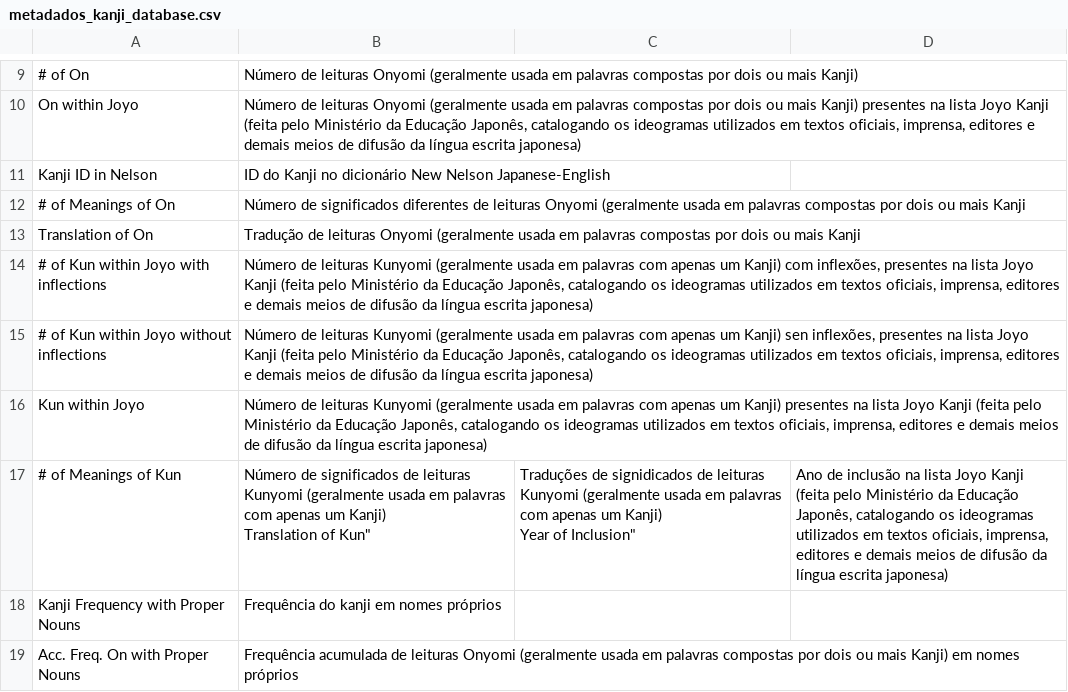
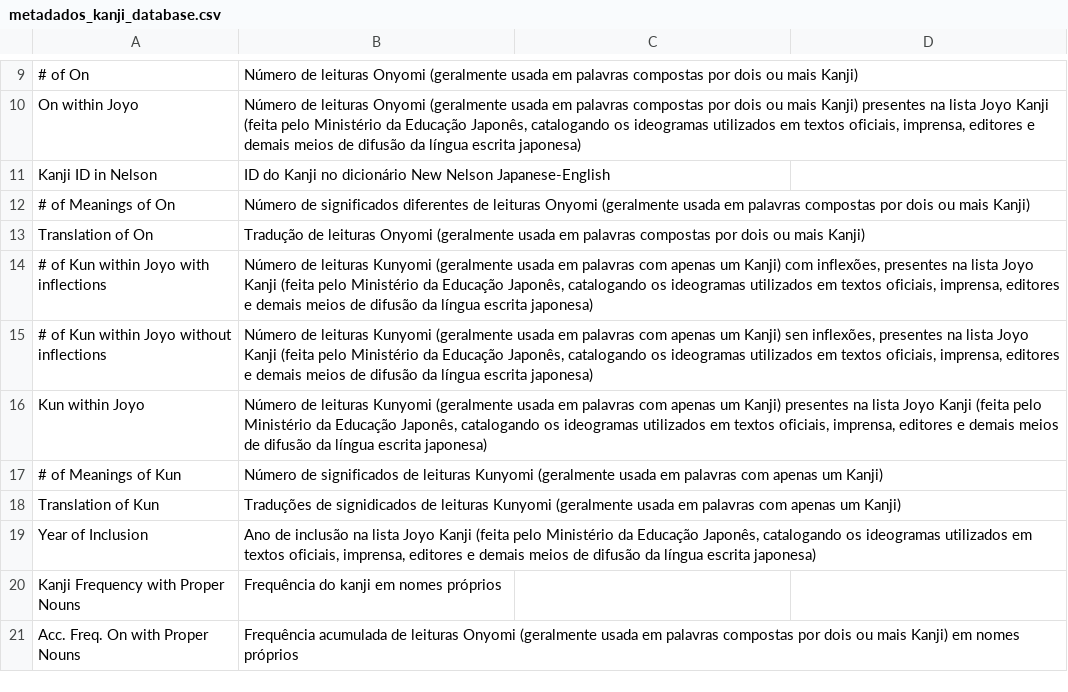
Before and after one commit to laiscarraro/Kanji-study, a CSV file: metadados_kanji_database.csv, drawn as a sheet; only a part is shown, gaps mark what is left out.

Commit message:
Update metadados_kanji_database.csv

```diff
--- a/metadados_kanji_database.csv
+++ b/metadados_kanji_database.csv
@@ -11,4 +11,4 @@
 "Kanji ID in Nelson","ID do Kanji no dicionário New Nelson Japanese-English"
-"# of Meanings of On","Número de significados diferentes de leituras Onyomi (geralmente usada em palavras compostas por dois ou mais Kanji"
-"Translation of On","Tradução de leituras Onyomi (geralmente usada em palavras compostas por dois ou mais Kanji"
+"# of Meanings of On","Número de significados diferentes de leituras Onyomi (geralmente usada em palavras compostas por dois ou mais Kanji)"
+"Translation of On","Tradução de leituras Onyomi (geralmente usada em palavras compostas por dois ou mais Kanji)"
 "# of Kun within Joyo with inflections","Número de leituras Kunyomi (geralmente usada em palavras com apenas um Kanji) com inflexões, presentes na lista Joyo Kanji (feita pelo Ministério da Educação Japonês, catalogando os ideogramas utilizados em textos oficiais, imprensa, editores e demais meios de difusão da língua escrita japonesa)"
@@ -16,5 +16,5 @@
 "Kun within Joyo","Número de leituras Kunyomi (geralmente usada em palavras com apenas um Kanji) presentes na lista Joyo Kanji (feita pelo Ministério da Educação Japonês, catalogando os ideogramas utilizados em textos oficiais, imprensa, editores e demais meios de difusão da língua escrita japonesa)"
-"# of Meanings of Kun","Número de significados de leituras Kunyomi (geralmente usada em palavras com apenas um Kanji)
-"Translation of Kun","Traduções de signidicados de leituras Kunyomi (geralmente usada em palavras com apenas um Kanji)
-"Year of Inclusion","Ano de inclusão na lista Joyo Kanji (feita pelo Ministério da Educação Japonês, catalogando os ideogramas utilizados em textos oficiais, imprensa, editores e demais meios de difusão da língua escrita japonesa)"
+"# of Meanings of Kun","Número de significados de leituras Kunyomi (geralmente usada em palavras com apenas um Kanji)"
+"Translation of Kun","Traduções de signidicados de leituras Kunyomi (geralmente usada em palavras com apenas um Kanji)"
+"Year of Inclusion","Ano de inclusão na lista Joyo Kanji (feita pelo Ministério da Educação Japonês, catalogando os ideogramas utilizados em textos oficiais, imprensa, editores e demais meios de difusão da língua escrita japonesa)"
 "Kanji Frequency with Proper Nouns","Frequência do kanji em nomes próprios"
```
